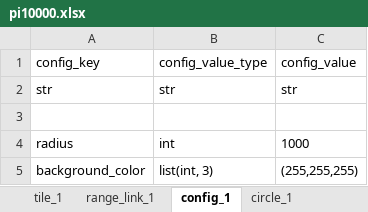
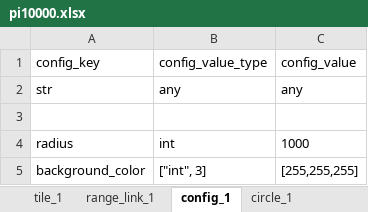
Before and after one commit to huangfeidian/circos, an Excel workbook: data/pi10000.xlsx, sheet config_1, drawn as a sheet; values as stored, in another font and other column widths than the file's, no borders; the diff names each change by its address in the sheet, - before the commit and + after, or states it on an @@ line.

```diff
--- a/data/pi10000.xlsx (sheet config_1)
+++ b/data/pi10000.xlsx (sheet config_1)
-B2: str
+B2: any
-C2: str
+C2: any
-B5: list(int, 3)
+B5: ["int", 3]
-C5: (255,255,255)
+C5: [255,255,255]
```
Also changed, not shown: sheet range_link_1, sheet circle_1, sheet circle_tick_1, sheet all_colors, sheet tile_1, sheet point_link_1, data/point_track_test.xlsx, data/template.xlsx, 24 other files.
